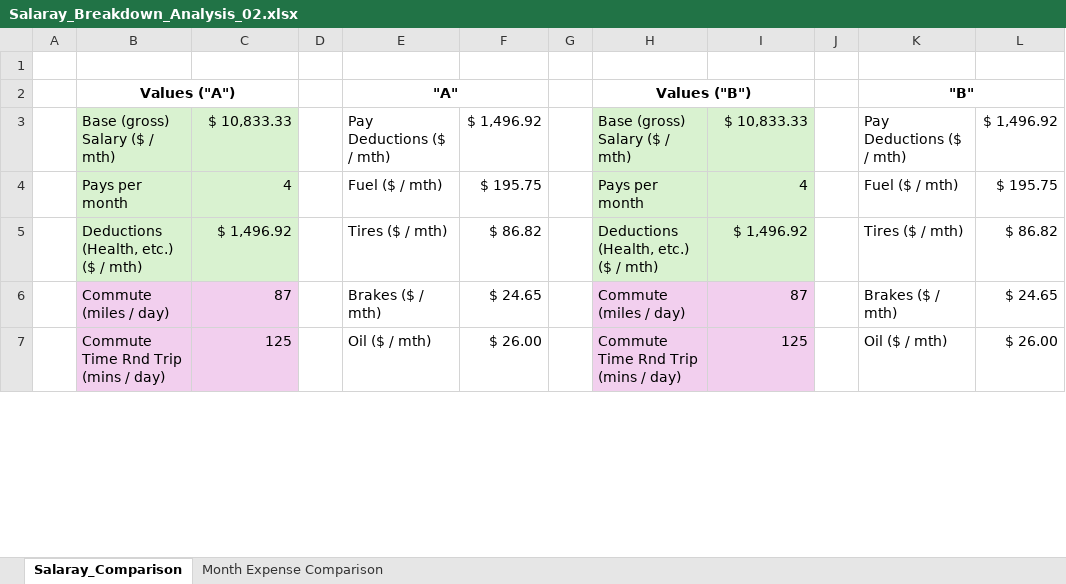
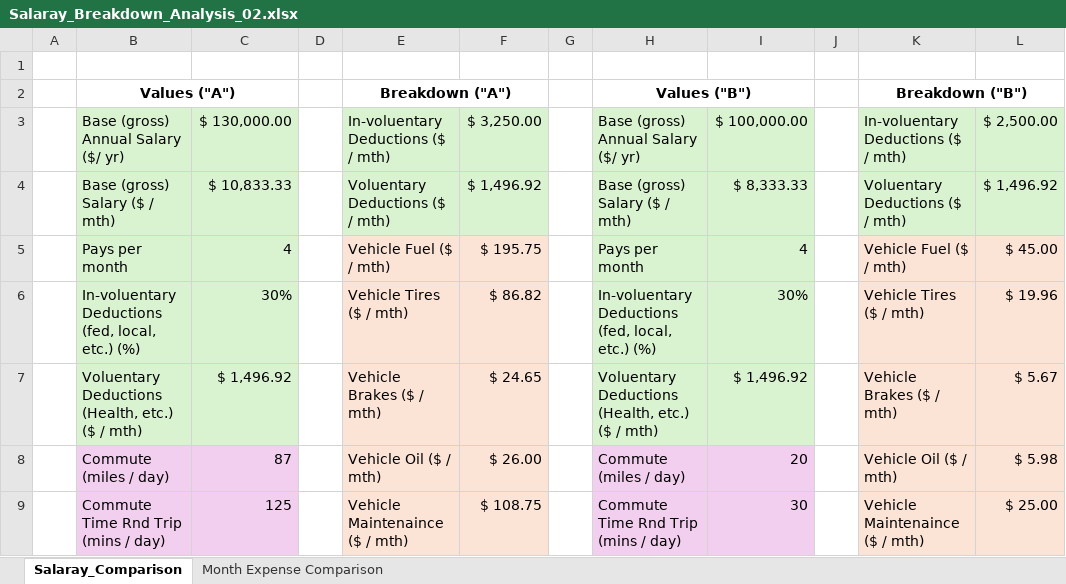
Before and after one commit to nsPubRepo/Development, an Excel workbook: Salaray_Breakdown_Analysis_02.xlsx, sheet Salaray_Comparison, drawn as a sheet; only a part is shown; values as stored, in another font and other column widths than the file's, no borders; removed rows and columns are numbered as before the commit, all else as after; the diff covers the shown part only; the diff names each change by its address in the sheet, - before the commit and + after, or states it on an @@ line.

```diff
--- a/Salaray_Breakdown_Analysis_02.xlsx (sheet Salaray_Comparison)
+++ b/Salaray_Breakdown_Analysis_02.xlsx (sheet Salaray_Comparison)
-E2: "A"
+E2: Breakdown ("A")
-K2: "B"
+K2: Breakdown ("B")
+row 3:  | Base (gross) Annual Salary ($/ yr) | $ 130,000.00 |  | In-voluentary Deductions ($ / mth) | $ 3,250.00 |  | Base (gross) Annual Salary ($/ yr) | $ 100,000.00 |  | In-voluentary Deductions ($ / mth) | $ 2,500.00
-E4: Pay Deductions ($ / mth)
+E4: Voluentary Deductions ($ / mth)
-E4:F4 fill: none
+E4:F4 fill: #D9F2D0
-I4: $ 10,833.33
+I4: $ 8,333.33
-K4: Pay Deductions ($ / mth)
+K4: Voluentary Deductions ($ / mth)
-K4:L4 fill: none
+K4:L4 fill: #D9F2D0
-E5: Fuel ($ / mth)
+E5: Vehicle Fuel ($ / mth)
-E5:F5 fill: none
+E5:F5 fill: #FBE3D6
-K5: Fuel ($ / mth)
+K5: Vehicle Fuel ($ / mth)
-K5:L5 fill: none
+K5:L5 fill: #FBE3D6
-L5: $ 195.75
+L5: $ 45.00
-row 5:  | Deductions (Health, etc.) ($ / mth) | $ 1,496.92 |  | Tires ($ / mth) | $ 86.82 |  | Deductions (Health, etc.) ($ / mth) | $ 1,496.92 |  | Tires ($ / mth) | $ 86.82
+row 6:  | In-voluentary Deductions (fed, local, etc.) (%) | 30% |  | Vehicle Tires ($ / mth) | $ 86.82 |  | In-voluentary Deductions (fed, local, etc.) (%) | 30% |  | Vehicle Tires ($ / mth) | $ 19.96
+row 7:  | Voluentary Deductions (Health, etc.) ($ / mth) | $ 1,496.92 |  | Vehicle Brakes ($ / mth) | $ 24.65 |  | Voluentary Deductions (Health, etc.) ($ / mth) | $ 1,496.92 |  | Vehicle Brakes ($ / mth) | $ 5.67
-E8: Brakes ($ / mth)
+E8: Vehicle Oil ($ / mth)
-E8:F9 fill: none
+E8:F9 fill: #FBE3D6
-F8: $ 24.65
+F8: $ 26.00
-I8: 87
+I8: 20
-K8: Brakes ($ / mth)
+K8: Vehicle Oil ($ / mth)
-K8:L9 fill: none
+K8:L9 fill: #FBE3D6
-L8: $ 24.65
+L8: $ 5.98
-E9: Oil ($ / mth)
+E9: Vehicle Maintenaince ($ / mth)
-F9: $ 26.00
+F9: $ 108.75
-I9: 125
+I9: 30
-K9: Oil ($ / mth)
+K9: Vehicle Maintenaince ($ / mth)
-L9: $ 26.00
+L9: $ 25.00
```
Also changed, not shown: 14 edited cells and cell formats elsewhere in this sheet, sheet Month Expense Comparison, formulas that keep their value, Time_Tracking/WorkHours_Calculator_2026.xlsx.
